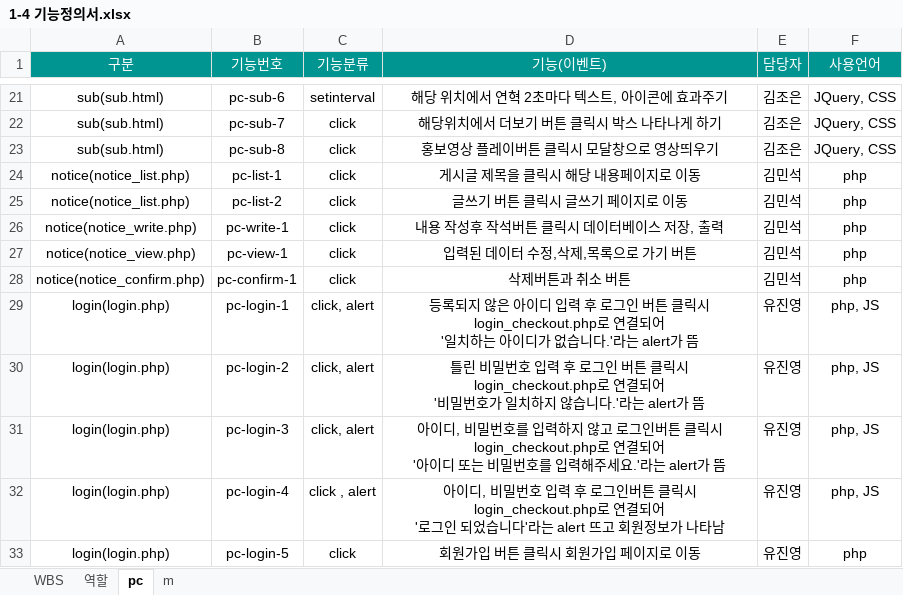
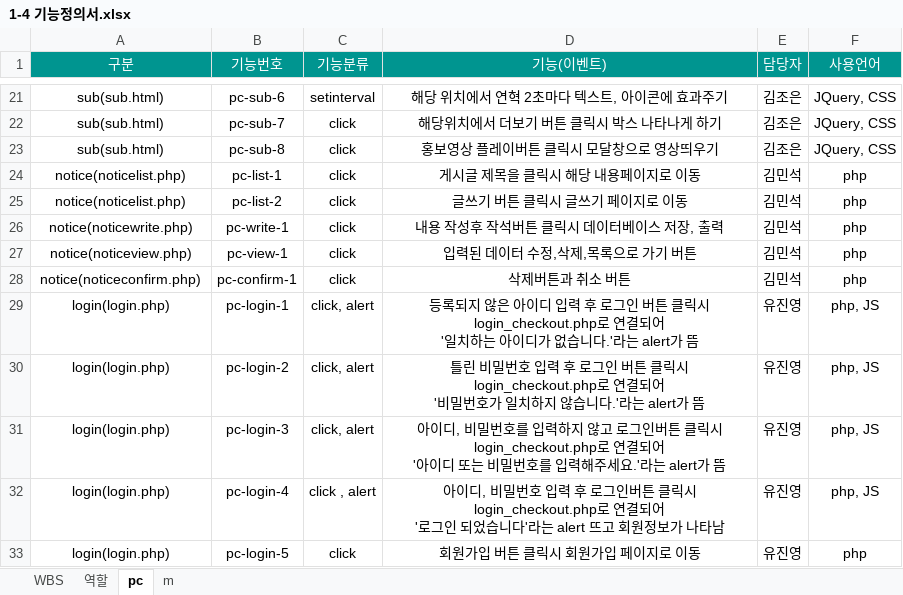
Before and after one commit to nimej99/1-4, an Excel workbook: 최종산출물/1-4 기능정의서.xlsx, sheet pc, drawn as a sheet; only a part is shown, gaps mark what is left out; values as stored, in another font and other column widths than the file's, no borders; the diff names each change by its address in the sheet, - before the commit and + after, or states it on an @@ line.

```diff
--- a/최종산출물/1-4 기능정의서.xlsx (sheet pc)
+++ b/최종산출물/1-4 기능정의서.xlsx (sheet pc)
-A24:A25 (구분): notice(notice_list.php)
+A24:A25 (구분): notice(noticelist.php)
-A26 (구분): notice(notice_write.php)
+A26 (구분): notice(noticewrite.php)
-A27 (구분): notice(notice_view.php)
+A27 (구분): notice(noticeview.php)
-A28 (구분): notice(notice_confirm.php)
+A28 (구분): notice(noticeconfirm.php)
```
Also changed, not shown: 최종산출물/03정보구조설계/하나금융지주 레이블링 구성도.xlsx.
